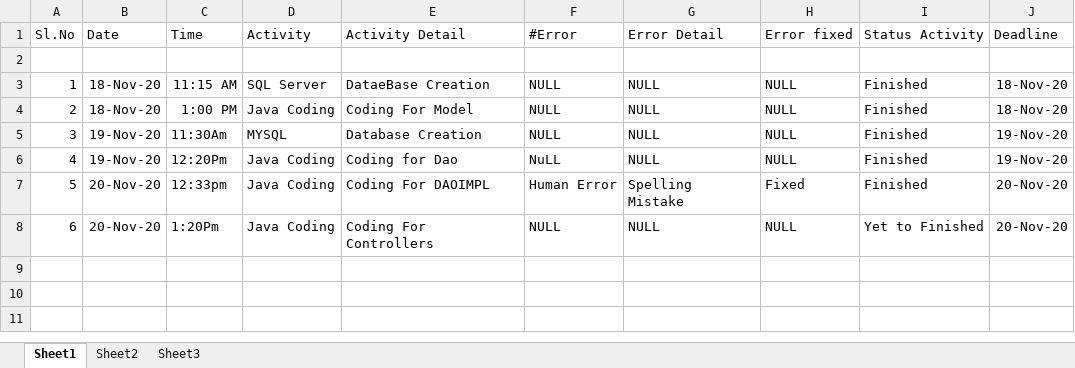
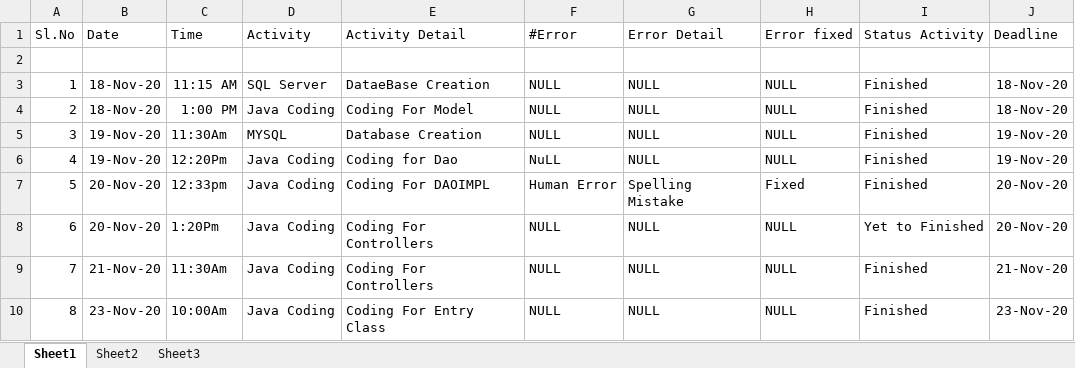
Before and after one commit to Ganesg7/PCS, an Excel workbook: PCS_Activity.xlsx, sheet Sheet1, drawn as a sheet; values as stored, in another font and other column widths than the file's, no borders; the diff names each change by its address in the sheet, - before the commit and + after, or states it on an @@ line.

```diff
--- a/PCS_Activity.xlsx (sheet Sheet1)
+++ b/PCS_Activity.xlsx (sheet Sheet1)
+row 9: 7 | 21-Nov-20 | 11:30Am | Java Coding | Coding For Controllers | NULL | NULL | NULL | Finished | 21-Nov-20
+row 10: 8 | 23-Nov-20 | 10:00Am | Java Coding | Coding For Entry Class | NULL | NULL | NULL | Finished | 23-Nov-20
```
Also changed, not shown: 22 other files.
